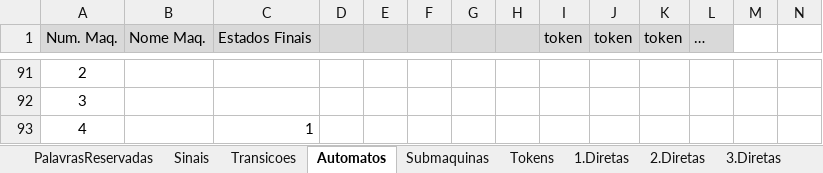
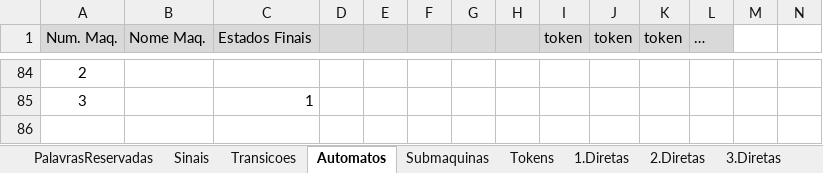
Before and after one commit to renatoleal/Compilas, an Excel workbook: config/input.xlsx, sheet Automatos, drawn as a sheet; only a part is shown, gaps mark what is left out; values as stored, in another font and other column widths than the file's, no borders; removed rows and columns are numbered as before the commit, all else as after; rows hold the shown columns only; the diff covers the shown part only; the diff names each change by its address in the sheet, - before the commit and + after, or states it on an @@ line.

```diff
--- a/config/input.xlsx (sheet Automatos)
+++ b/config/input.xlsx (sheet Automatos)
-C85 (Estados Finais): (empty)
+C85 (Estados Finais): 1
-row 93: 4 |  | 1
```
Also changed, not shown: 7 added rows, 14 removed rows, 35 edited cells and cell formats elsewhere in this sheet, sheet Submaquinas.
